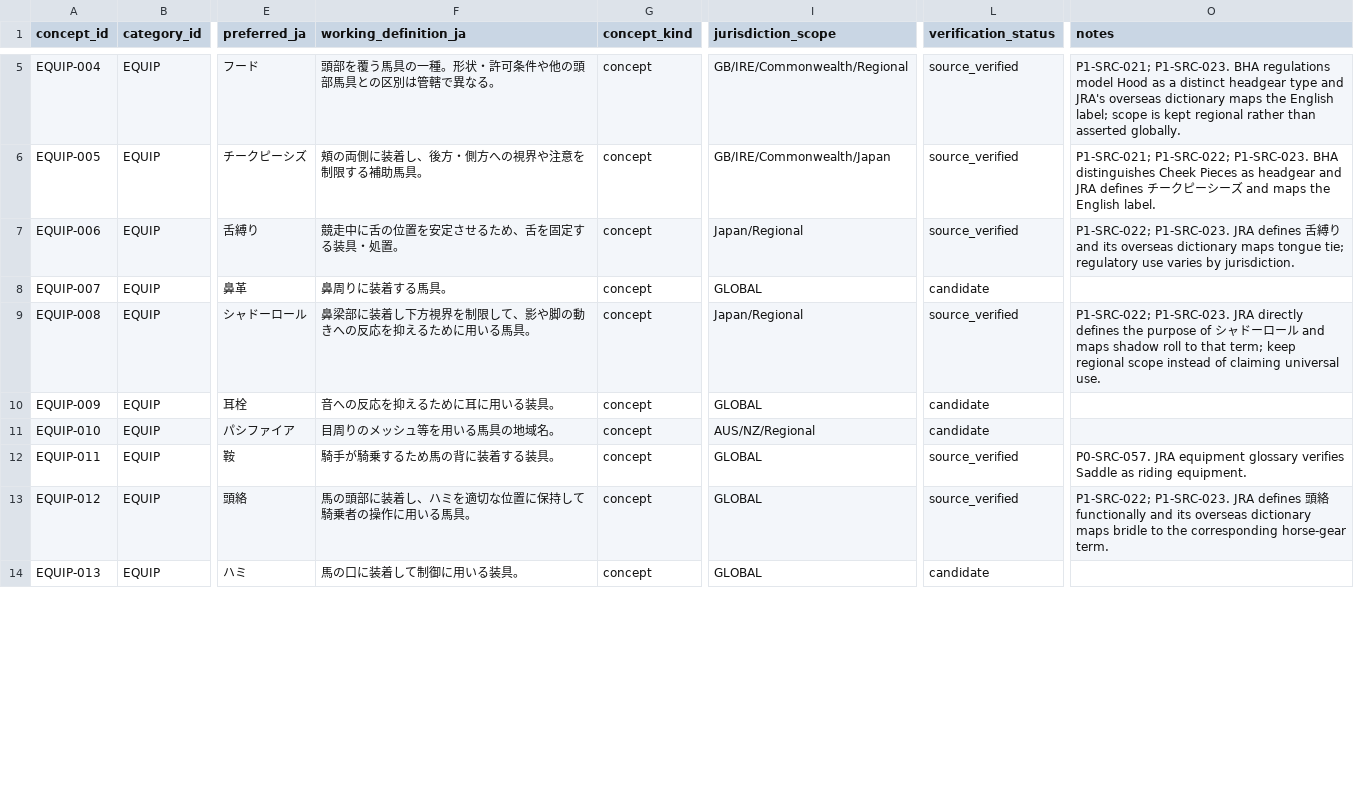
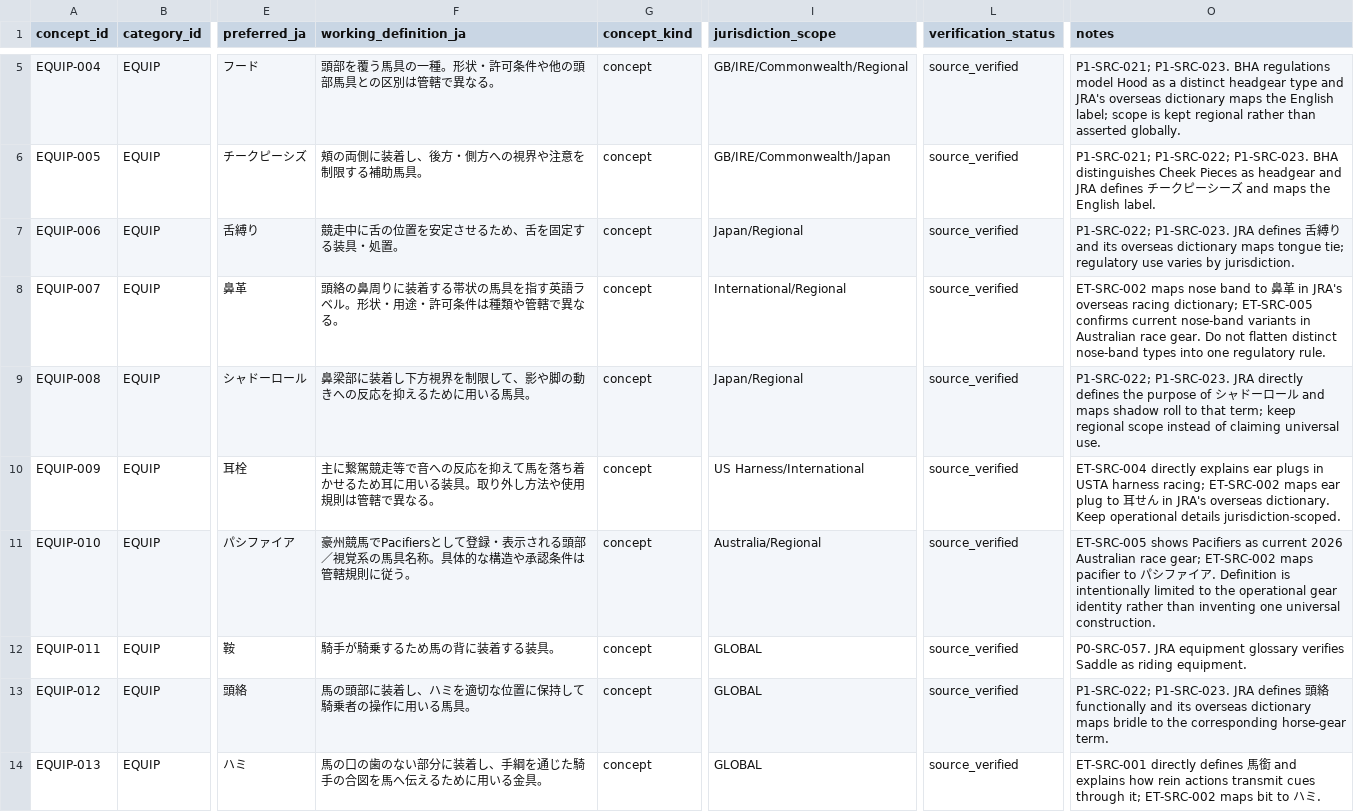
Before and after one commit to badjoke-lab/where-horses-run, a TSV file: data/glossary-master/concepts/12-equip.tsv, drawn as a sheet; only a part is shown, gaps mark what is left out; the diff covers the shown part only; the diff names each change by its address in the sheet, - before the commit and + after, or states it on an @@ line.

Commit message:
data: verify equipment and training terminology wave 1 (#1053)
* data: add equipment and training authority sources

* data: verify equipment terminology bundle

* data: verify training terminology bundle

* data: audit equipment and training verification wave

* data: update glossary evidence coverage after equipment training wave

* data: update glossary completion gate after equipment training wave

* data: sync glossary manifest after equipment training wave

* docs: sync glossary master after equipment training wave

* docs: sync glossary programme after equipment training wave

* docs: sync glossary roadmap after equipment training wave

```diff
--- a/data/glossary-master/concepts/12-equip.tsv
+++ b/data/glossary-master/concepts/12-equip.tsv
-F8 (working_definition_ja): 鼻周りに装着する馬具。
+F8 (working_definition_ja): 頭絡の鼻周りに装着する帯状の馬具を指す英語ラベル。形状・用途・許可条件は種類や管轄で異なる。
-I8 (jurisdiction_scope): GLOBAL
+I8 (jurisdiction_scope): International/Regional
-L8 (verification_status): candidate
+L8 (verification_status): source_verified
-O8 (notes): (empty)
+O8 (notes): ET-SRC-002 maps nose band to 鼻革 in JRA's overseas racing dictionary; ET-SRC-005 confirms current nose-band variants in Australian race gear. Do not flatten distinct nose-band types into one regulatory rule.
-F10 (working_definition_ja): 音への反応を抑えるために耳に用いる装具。
+F10 (working_definition_ja): 主に繋駕競走等で音への反応を抑えて馬を落ち着かせるため耳に用いる装具。取り外し方法や使用規則は管轄で異なる。
-I10 (jurisdiction_scope): GLOBAL
+I10 (jurisdiction_scope): US Harness/International
-L10:L11 (verification_status): candidate
+L10:L11 (verification_status): source_verified
-O10 (notes): (empty)
+O10 (notes): ET-SRC-004 directly explains ear plugs in USTA harness racing; ET-SRC-002 maps ear plug to 耳せん in JRA's overseas dictionary. Keep operational details jurisdiction-scoped.
-F11 (working_definition_ja): 目周りのメッシュ等を用いる馬具の地域名。
+F11 (working_definition_ja): 豪州競馬でPacifiersとして登録・表示される頭部／視覚系の馬具名称。具体的な構造や承認条件は管轄規則に従う。
-I11 (jurisdiction_scope): AUS/NZ/Regional
+I11 (jurisdiction_scope): Australia/Regional
-O11 (notes): (empty)
+O11 (notes): ET-SRC-005 shows Pacifiers as current 2026 Australian race gear; ET-SRC-002 maps pacifier to パシファイア. Definition is intentionally limited to the operational gear identity rather than inventing one universal construction.
-F14 (working_definition_ja): 馬の口に装着して制御に用いる装具。
+F14 (working_definition_ja): 馬の口の歯のない部分に装着し、手綱を通じた騎手の合図を馬へ伝えるために用いる金具。
-L14 (verification_status): candidate
+L14 (verification_status): source_verified
-O14 (notes): (empty)
+O14 (notes): ET-SRC-001 directly defines 馬銜 and explains how rein actions transmit cues through it; ET-SRC-002 maps bit to ハミ.
```
Also changed, not shown: 33 edited cells elsewhere in this file, data/glossary-master/concepts/13-train.tsv, 5 other files.
